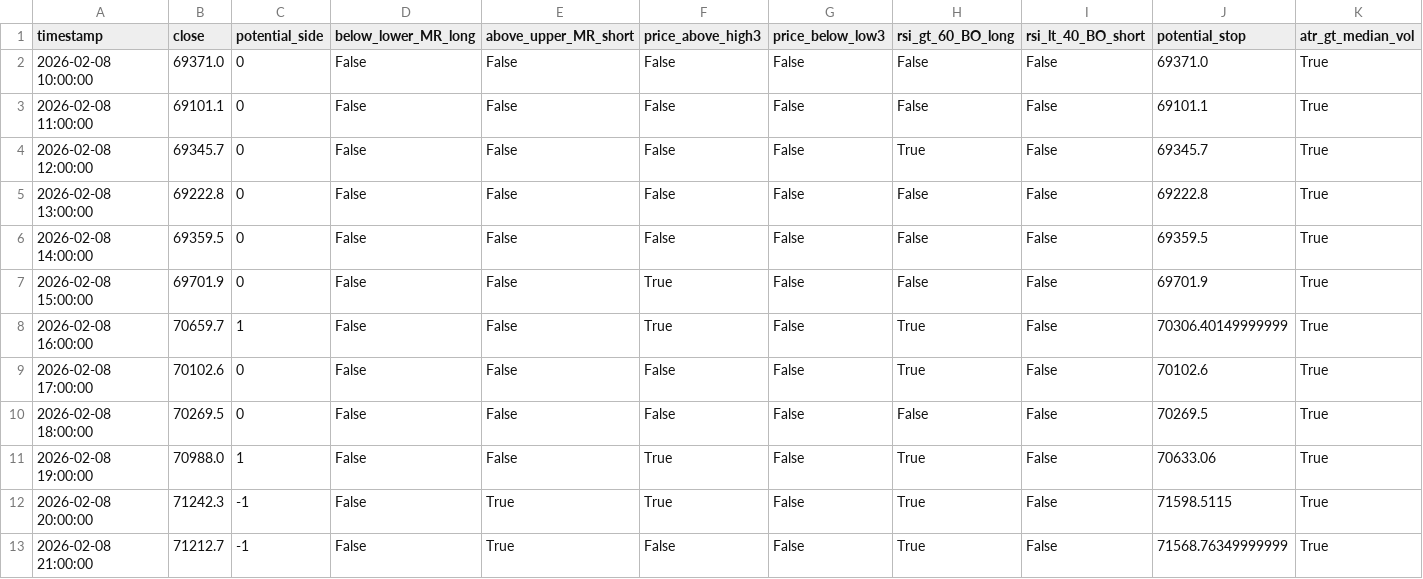
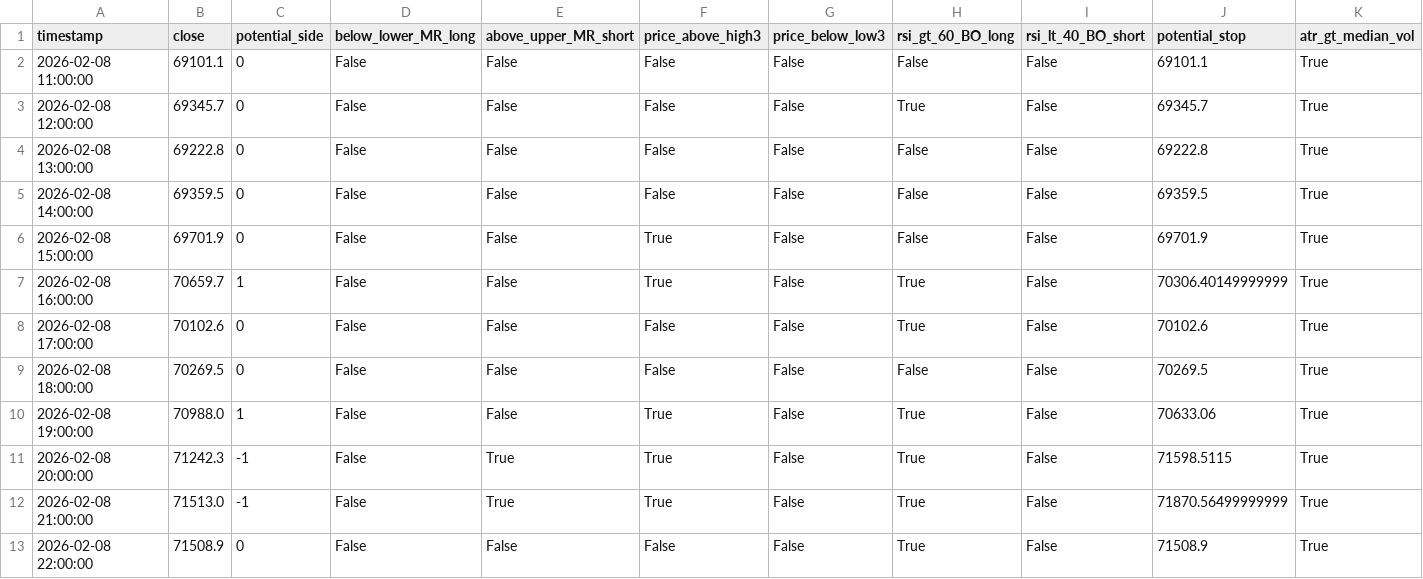
Before and after one commit to cdavocazh/btc-db-v3-cron, a CSV file: backtest_results/conditions.csv, drawn as a sheet.

```diff
--- a/backtest_results/conditions.csv
+++ b/backtest_results/conditions.csv
@@ -1,3 +1,2 @@
 timestamp,close,potential_side,below_lower_MR_long,above_upper_MR_short,price_above_high3,price_below_low3,rsi_gt_60_BO_long,rsi_lt_40_BO_short,potential_stop,atr_gt_median_vol
-2026-02-08 10:00:00,69371.0,0,False,False,False,False,False,False,69371.0,True
 2026-02-08 11:00:00,69101.1,0,False,False,False,False,False,False,69101.1,True
@@ -12,2 +11,3 @@ timestamp,close,potential_side,below_lower_MR_long,above_upper_MR_short,price_ab
 2026-02-08 20:00:00,71242.3,-1,False,True,True,False,True,False,71598.5115,True
-2026-02-08 21:00:00,71212.7,-1,False,True,False,False,True,False,71568.76349999999,True
+2026-02-08 21:00:00,71513.0,-1,False,True,True,False,True,False,71870.56499999999,True
+2026-02-08 22:00:00,71508.9,0,False,False,False,False,True,False,71508.9,True
```
Also changed, not shown: backtest_results/indicators.csv, 3 other files.
